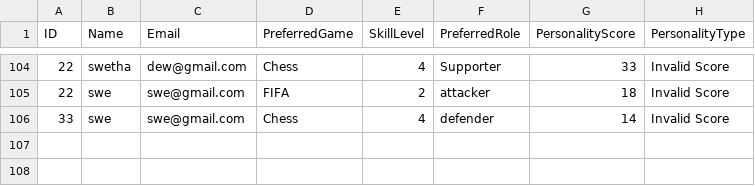
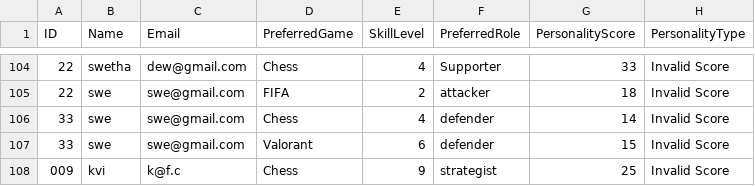
Before and after one commit to Swetha-stra/Swetha-stra-Intelligent-Team-Formation-System, a CSV file: data/participants_sample.csv, drawn as a sheet; only a part is shown, gaps mark what is left out; the diff names each change by its address in the sheet, - before the commit and + after, or states it on an @@ line.

```diff
--- a/data/participants_sample.csv
+++ b/data/participants_sample.csv
+row 107: 33 | swe | swe@gmail.com | Valorant | 6 | defender | 15 | Invalid Score
+row 108: 009 | kvi | k@f.c | Chess | 9 | strategist | 25 | Invalid Score
```
Also changed, not shown: formed_teams.csv, 9 other files.
